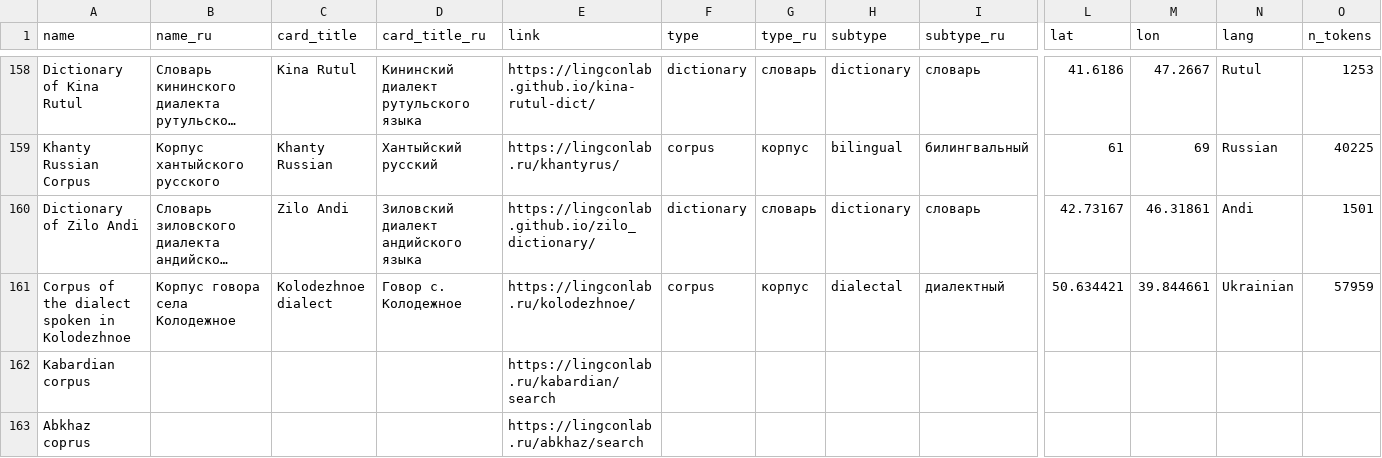
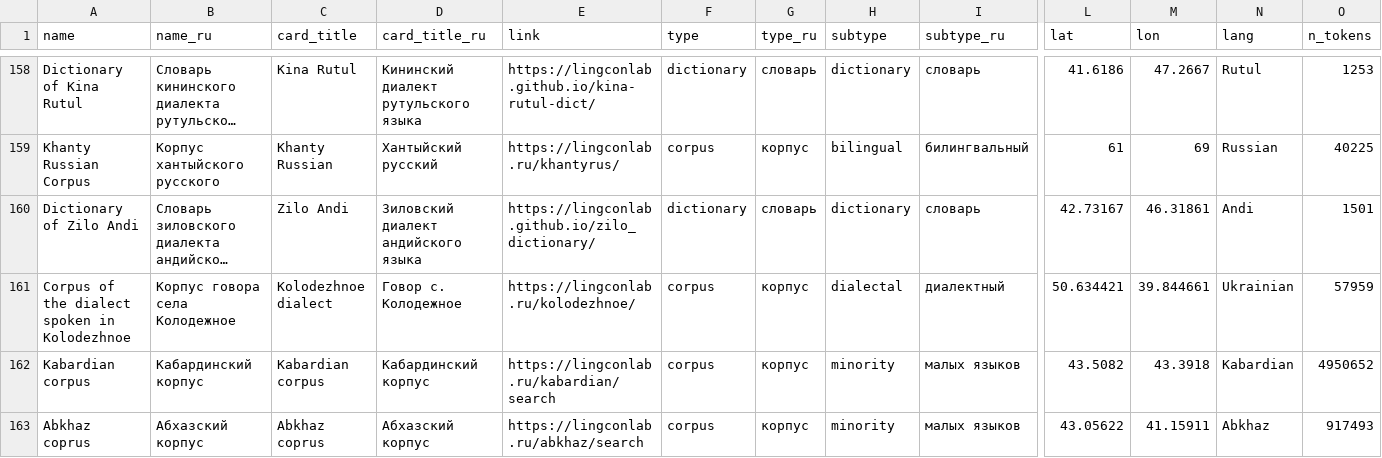
Before and after one commit to LingConLab/LABsite_qmd, a TSV file: data.tsv, drawn as a sheet; only a part is shown, gaps mark what is left out; long unchanged cells end in …; removed rows and columns are numbered as before the commit, all else as after; rows hold the shown columns only; the diff names each change by its address in the sheet, - before the commit and + after, or states it on an @@ line.

Commit message:
update

```diff
--- a/data.tsv
+++ b/data.tsv
-row 162: Kabardian corpus |  |  |  | https://lingconlab.ru/kabardian/search
-row 163: Abkhaz coprus |  |  |  | https://lingconlab.ru/abkhaz/search
+row 162: Kabardian corpus | Кабардинский корпус | Kabardian corpus | Кабардинский корпус | https://lingconlab.ru/kabardian/search | corpus | корпус | minority | малых языков | 43.5082 | 43.3918 | Kabardian | 4950652
+row 163: Abkhaz coprus | Абхазский корпус | Abkhaz coprus | Абхазский корпус | https://lingconlab.ru/abkhaz/search | corpus | корпус | minority | малых языков | 43.05622 | 41.15911 | Abkhaz | 917493
```
